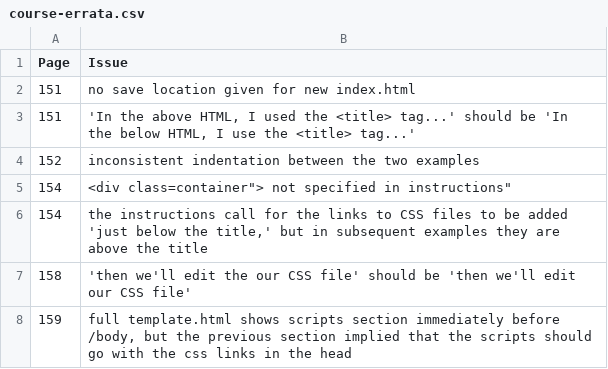
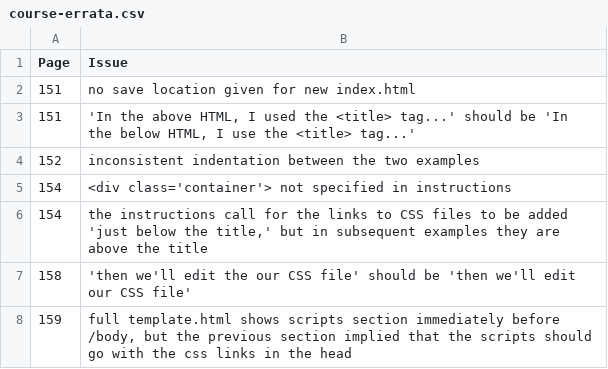
Before and after one commit to nicholastjohnson/realpython, a CSV file: course-errata.csv, drawn as a sheet.

Commit message:
Update course-errata.csv

```diff
--- a/course-errata.csv
+++ b/course-errata.csv
@@ -4,3 +4,3 @@
 152, "inconsistent indentation between the two examples"
-154, "<div class="container"> not specified in instructions"
+154, "<div class='container'> not specified in instructions"
 154, "the instructions call for the links to CSS files to be added 'just below the title,' but in subsequent examples they are above the title"
```
